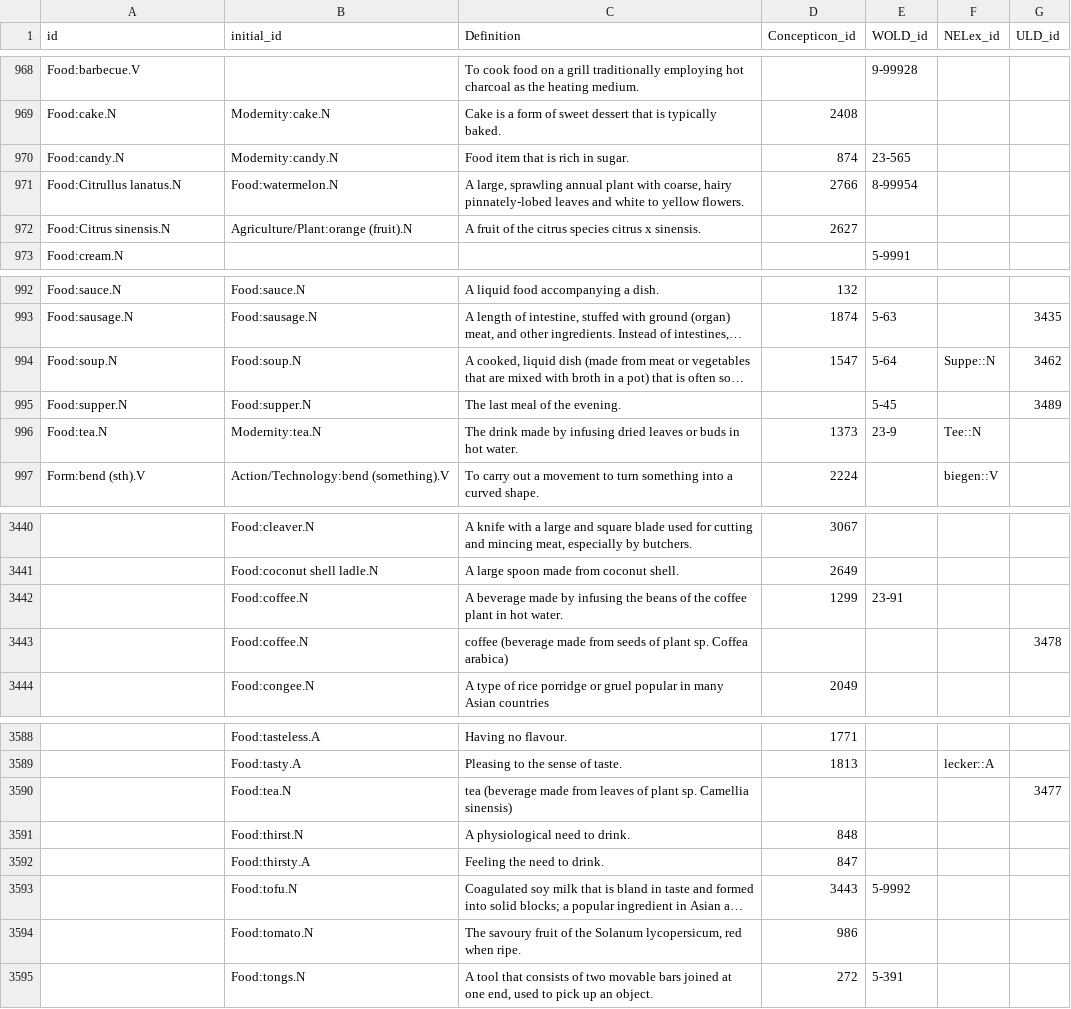
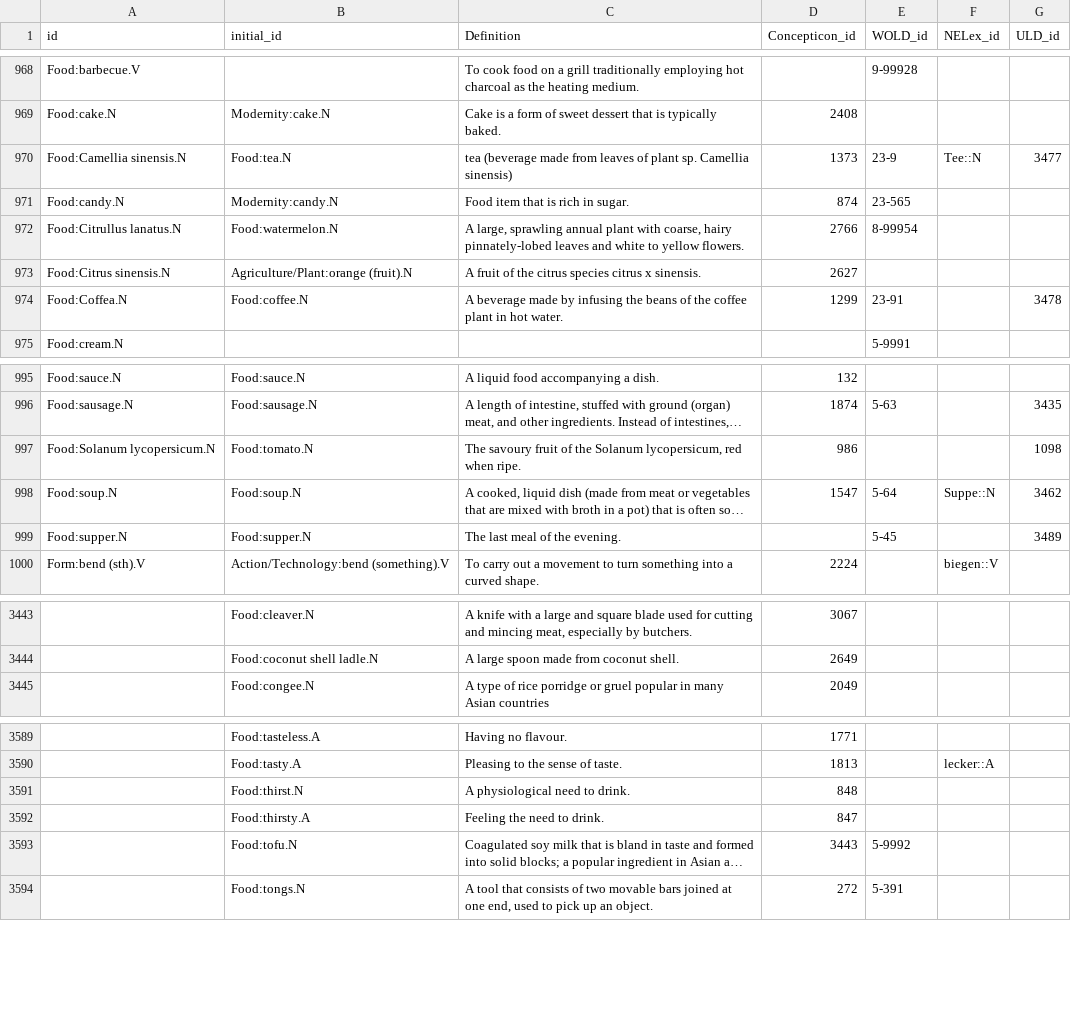
Before and after one commit to barumau/panlexia, a TSV file: data/master.tsv, drawn as a sheet; only a part is shown, gaps mark what is left out; long unchanged cells end in …; removed rows and columns are numbered as before the commit, all else as after; the diff covers the shown part only; the diff names each change by its address in the sheet, - before the commit and + after, or states it on an @@ line.

Commit message:
Ids for coffee and tea.

```diff
--- a/data/master.tsv
+++ b/data/master.tsv
+row 970: Food:Camellia sinensis.N | Food:tea.N | tea (beverage made from leaves of plant sp. Camellia sinensis) | 1373 | 23-9 | Tee::N | 3477
+row 974: Food:Coffea.N | Food:coffee.N | A beverage made by infusing the beans of the coffee plant in hot water. | 1299 | 23-91 |  | 3478
+row 997: Food:Solanum lycopersicum.N | Food:tomato.N | The savoury fruit of the Solanum lycopersicum, red when ripe. | 986 |  |  | 1098
-row 996: Food:tea.N | Modernity:tea.N | The drink made by infusing dried leaves or buds in hot water. | 1373 | 23-9 | Tee::N
-row 3442:  | Food:coffee.N | A beverage made by infusing the beans of the coffee plant in hot water. | 1299 | 23-91
-row 3443:  | Food:coffee.N | coffee (beverage made from seeds of plant sp. Coffea arabica) |  |  |  | 3478
-row 3590:  | Food:tea.N | tea (beverage made from leaves of plant sp. Camellia sinensis) |  |  |  | 3477
-row 3594:  | Food:tomato.N | The savoury fruit of the Solanum lycopersicum, red when ripe. | 986
```
Also changed, not shown: 1 added row and 1 removed row elsewhere in this file.
